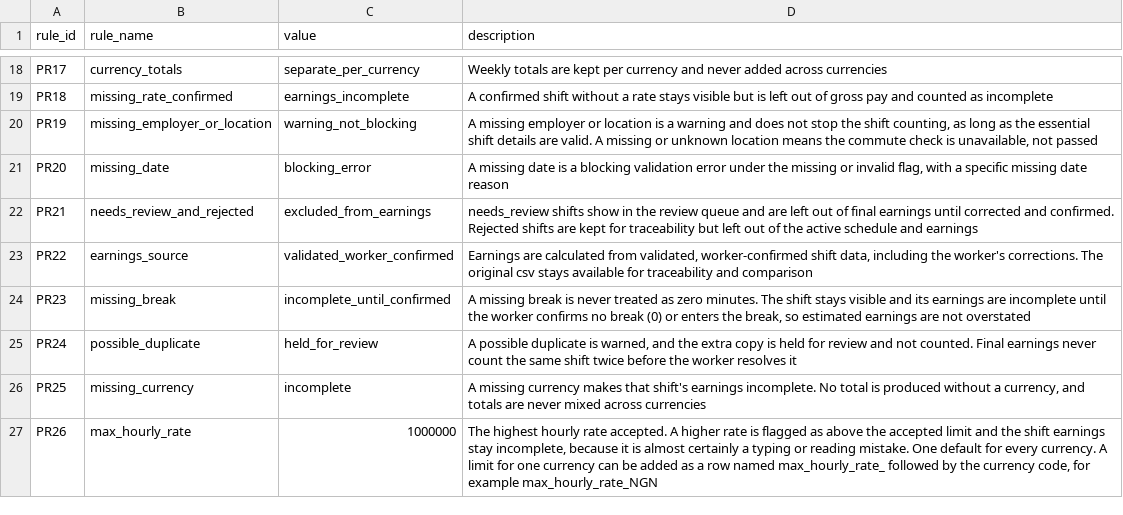
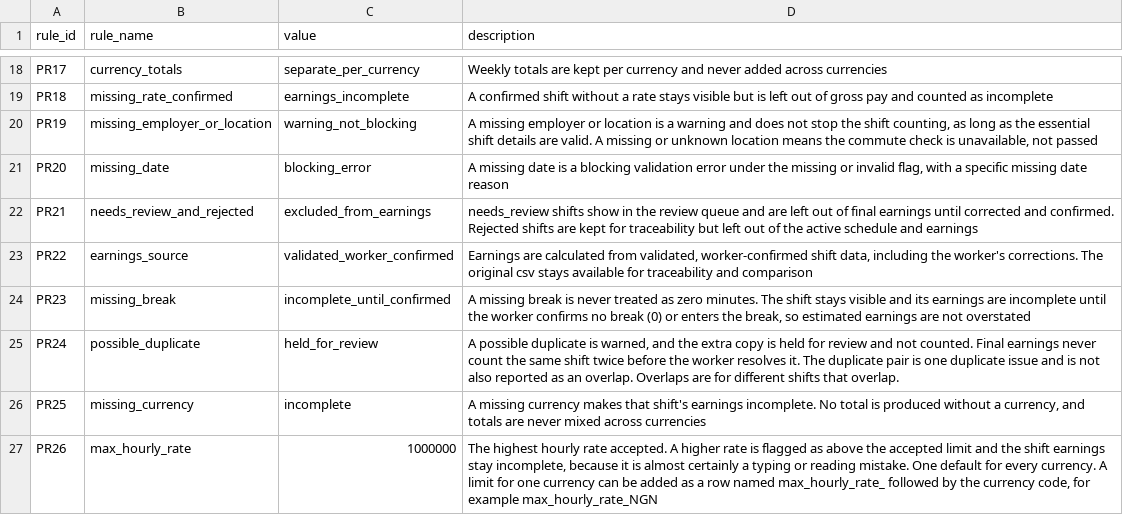
Before and after one commit to NandiLov/WorkClarity, a CSV file: backend/app/config/pay_rules.csv, drawn as a sheet; only a part is shown, gaps mark what is left out.

Commit message:
Report a shift entered twice as one duplicate issue, not also an overlap conflict
Agreed on PR 9. The extra copy is still held for review and not counted. Overlap conflicts remain for
different shifts that overlap, including a shift that overlaps a duplicate pair.

```diff
--- a/backend/app/config/pay_rules.csv
+++ b/backend/app/config/pay_rules.csv
@@ -24,3 +24,3 @@ PR22,earnings_source,validated_worker_confirmed,"Earnings are calculated from va
 PR23,missing_break,incomplete_until_confirmed,"A missing break is never treated as zero minutes. The shift stays visible and its earnings are incomplete until the worker confirms no break (0) or enters the break, so estimated earnings are not overstated"
-PR24,possible_duplicate,held_for_review,"A possible duplicate is warned, and the extra copy is held for review and not counted. Final earnings never count the same shift twice before the worker resolves it"
+PR24,possible_duplicate,held_for_review,"A possible duplicate is warned, and the extra copy is held for review and not counted. Final earnings never count the same shift twice before the worker resolves it. The duplicate pair is one duplicate issue and is not also reported as an overlap. Overlaps are for different shifts that overlap."
 PR25,missing_currency,incomplete,"A missing currency makes that shift's earnings incomplete. No total is produced without a currency, and totals are never mixed across currencies"
```
Also changed, not shown: data_validation/test_data/pay_rules.csv, 4 other files.
